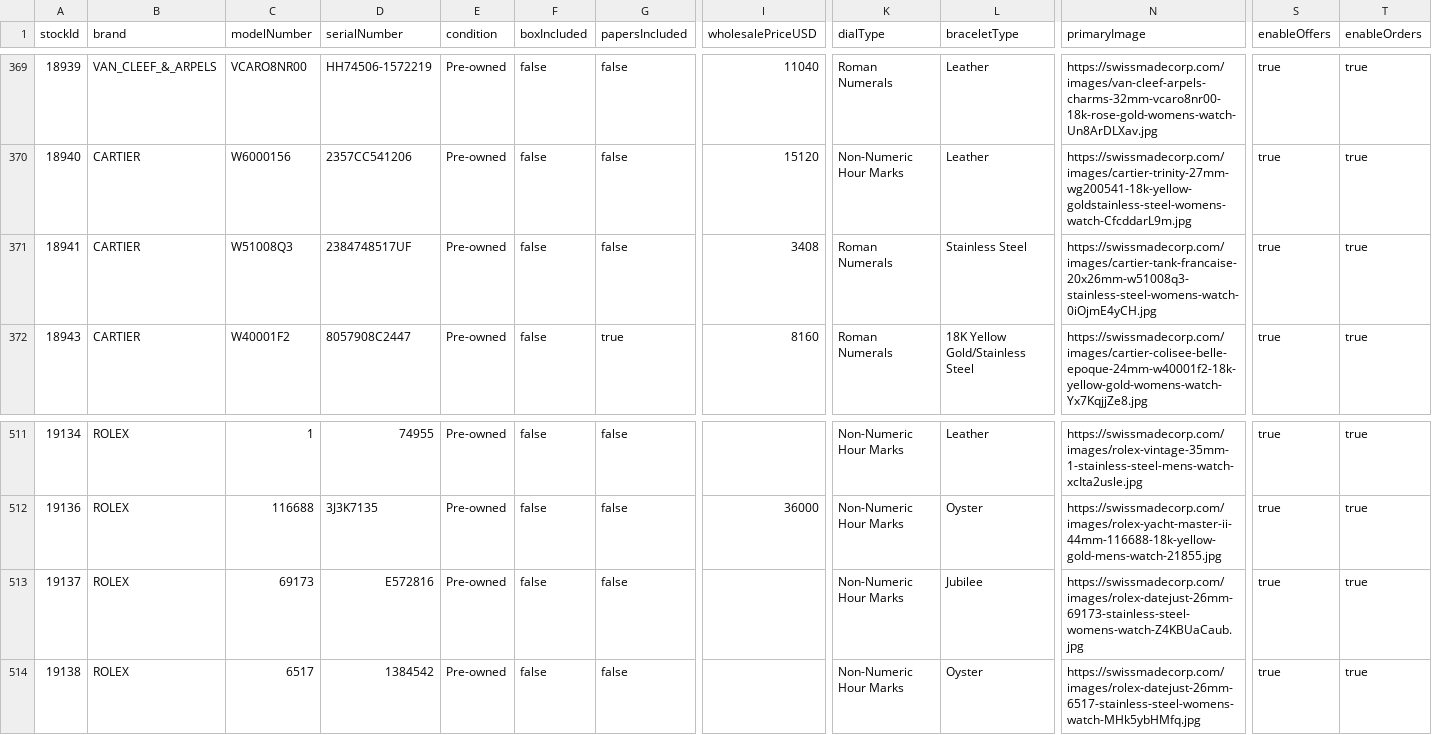
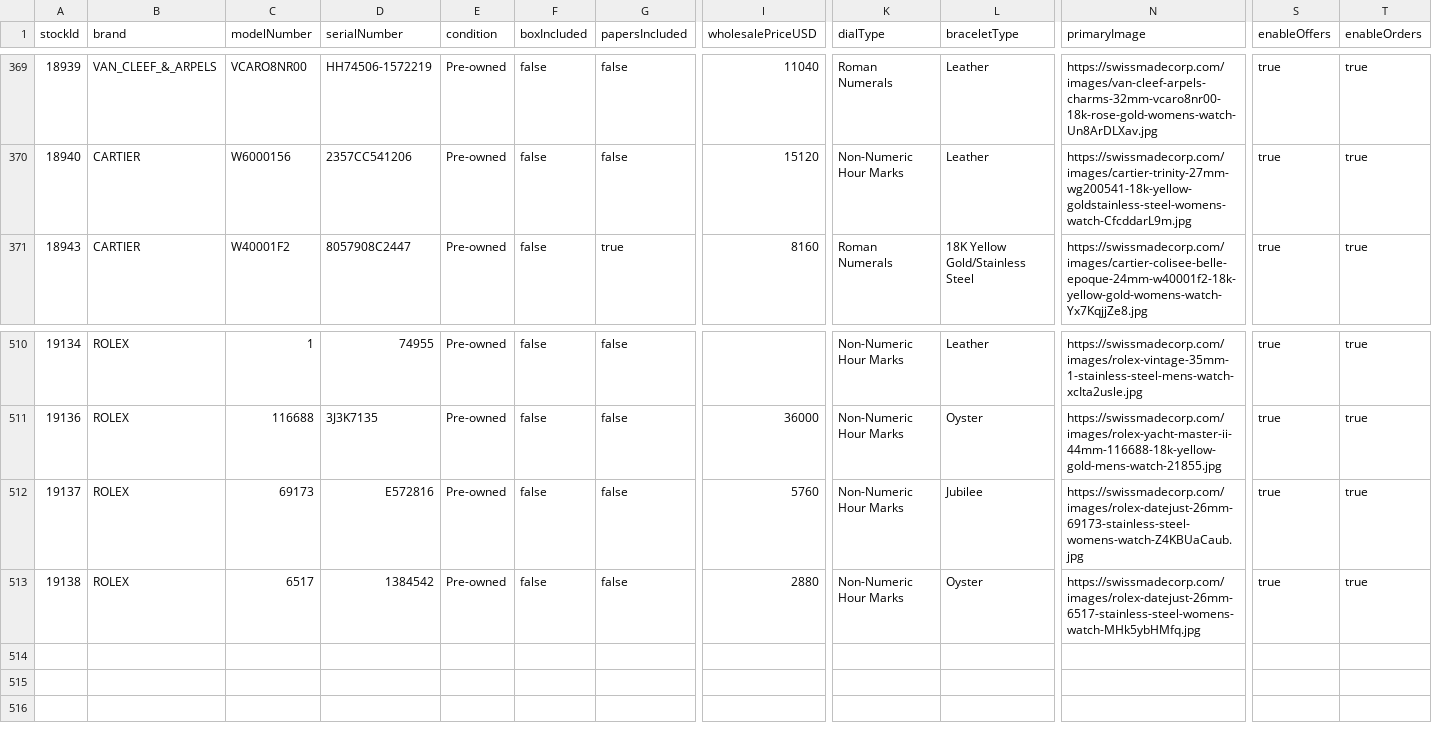
Before and after one commit to swissmadecorp/swissmadecorp-repo, a CSV file: public/uploads/products.csv, drawn as a sheet; only a part is shown, gaps mark what is left out; removed rows and columns are numbered as before the commit, all else as after; rows hold the shown columns only; the diff names each change by its address in the sheet, - before the commit and + after, or states it on an @@ line.

```diff
--- a/public/uploads/products.csv
+++ b/public/uploads/products.csv
-row 371: 18941 | CARTIER | W51008Q3 | 2384748517UF | Pre-owned | false | false | 3408 | Roman Numerals | Stainless Steel | https://swissmadecorp.com/images/cartier-tank-francaise-20x26mm-w51008q3-stainless-steel-womens-watch-0iOjmE4yCH.jpg | true | true
-I512 (wholesalePriceUSD): (empty)
+I512 (wholesalePriceUSD): 5760
-I513 (wholesalePriceUSD): (empty)
+I513 (wholesalePriceUSD): 2880
```
Also changed, not shown: 8 other files.
